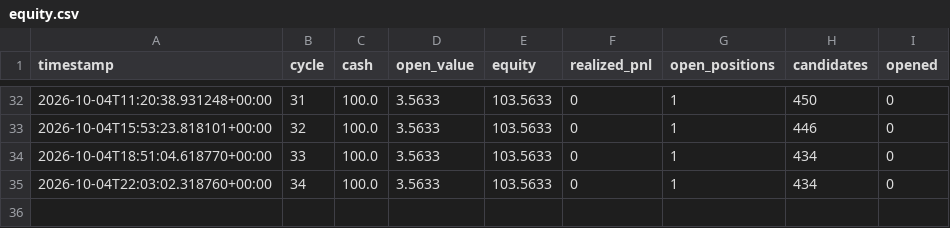
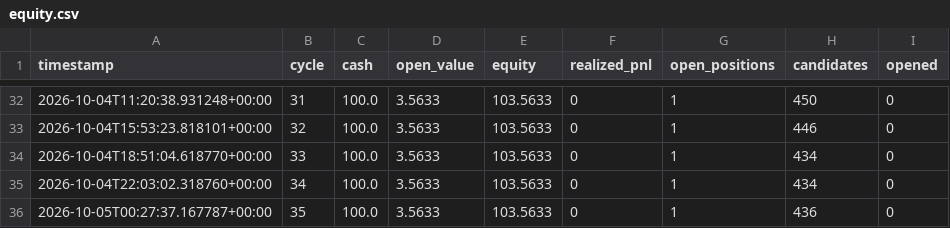
Before and after one commit to simonefois613/survival-paper-bot, a CSV file: data/equity.csv, drawn as a sheet; only a part is shown, gaps mark what is left out; the diff names each change by its address in the sheet, - before the commit and + after, or states it on an @@ line.

```diff
--- a/data/equity.csv
+++ b/data/equity.csv
+row 36: 2026-10-05T00:27:37.167787+00:00 | 35 | 100.0 | 3.5633 | 103.5633 | 0 | 1 | 436 | 0
```
Also changed, not shown: 2 other files.
